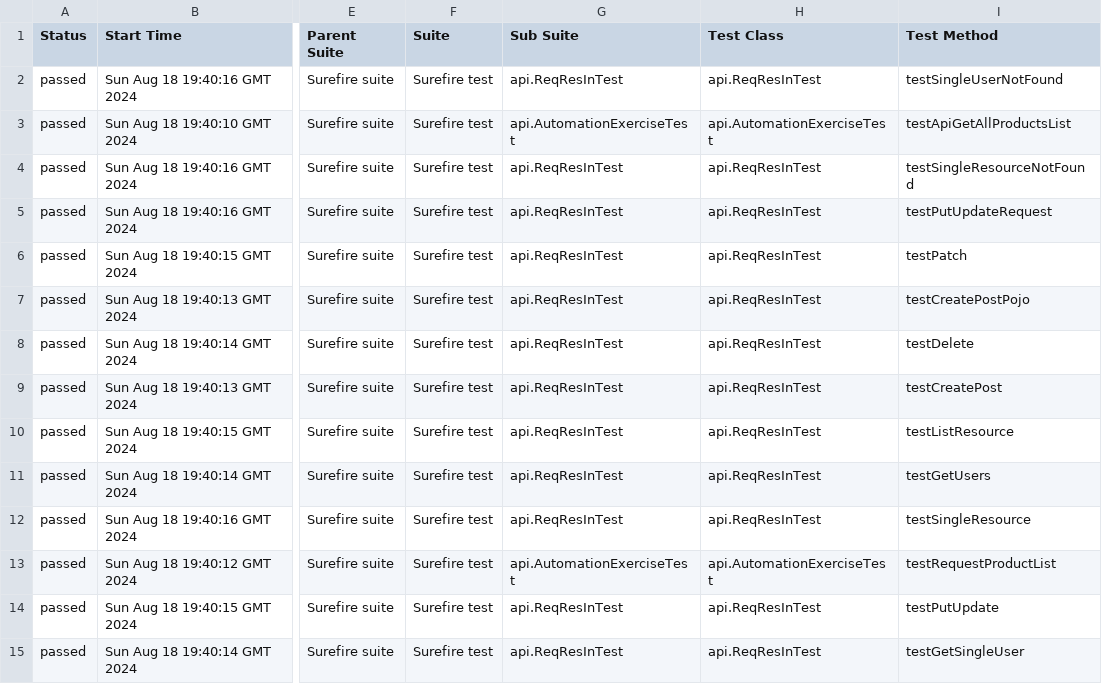
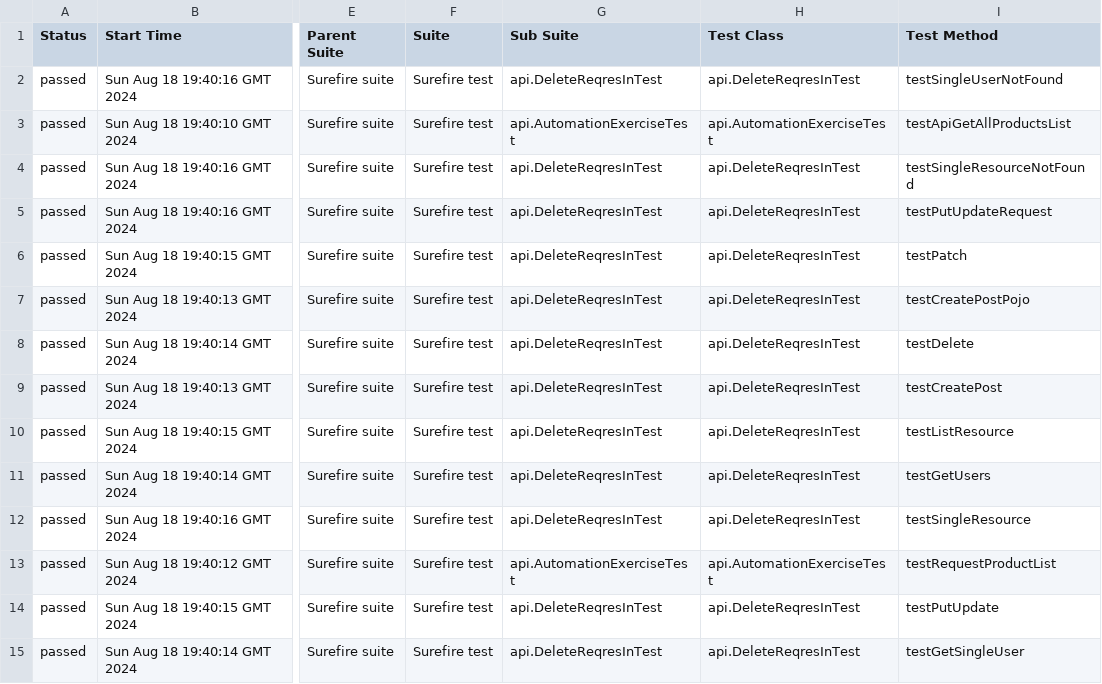
Before and after one commit to RomanBurlaka78/JavaRestAssuredReqres.in-API, a CSV file: 5/data/suites.csv, drawn as a sheet; only a part is shown, gaps mark what is left out; the diff names each change by its address in the sheet, - before the commit and + after, or states it on an @@ line.

Commit message:
refactor test clases

```diff
--- a/5/data/suites.csv
+++ b/5/data/suites.csv
-G2 (Sub Suite): api.ReqResInTest
+G2 (Sub Suite): api.DeleteReqresInTest
-H2 (Test Class): api.ReqResInTest
+H2 (Test Class): api.DeleteReqresInTest
-G4:G12 (Sub Suite): api.ReqResInTest
+G4:G12 (Sub Suite): api.DeleteReqresInTest
-H4:H12 (Test Class): api.ReqResInTest
+H4:H12 (Test Class): api.DeleteReqresInTest
-G14:G15 (Sub Suite): api.ReqResInTest
+G14:G15 (Sub Suite): api.DeleteReqresInTest
-H14:H15 (Test Class): api.ReqResInTest
+H14:H15 (Test Class): api.DeleteReqresInTest
```
Also changed, not shown: 4/data/suites.csv, 13 other files.
